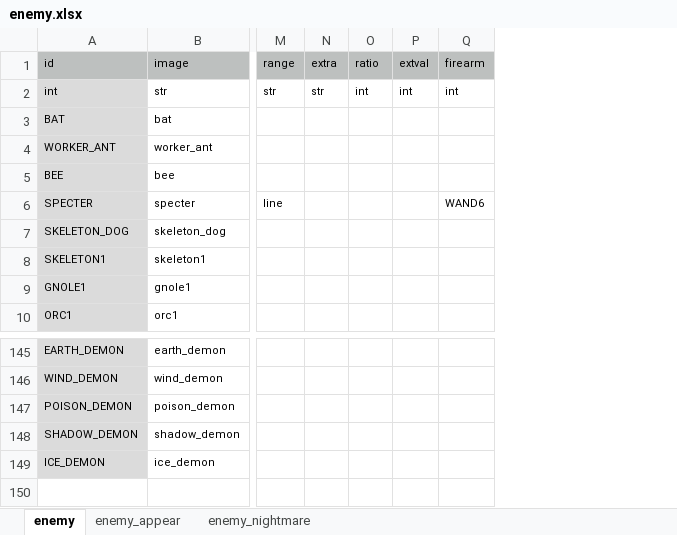
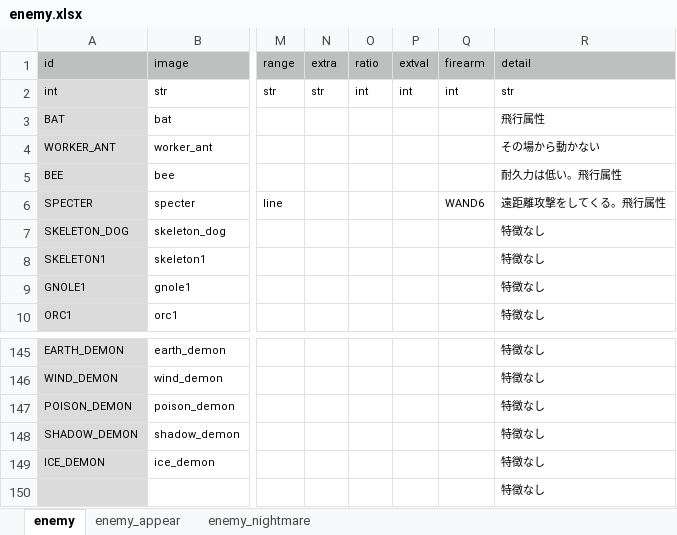
Before and after one commit to syun77/FlixelRL, an Excel workbook: docs/enemy.xlsx, sheet enemy, drawn as a sheet; only a part is shown, gaps mark what is left out; values as stored, in another font and other column widths than the file's, no borders; rows hold the shown columns only; the diff names each change by its address in the sheet, - before the commit and + after, or states it on an @@ line.

```diff
--- a/docs/enemy.xlsx (sheet enemy)
+++ b/docs/enemy.xlsx (sheet enemy)
+column R (detail), rows 2-10: str | 飛行属性 | その場から動かない | 耐久力は低い。飛行属性 | 遠距離攻撃をしてくる。飛行属性 | 特徴なし | 特徴なし | 特徴なし | 特徴なし; rows 145-149: all 特徴なし
+row 150:  |  |  |  |  |  |  | 特徴なし
```
Also changed, not shown: 4 other files.
